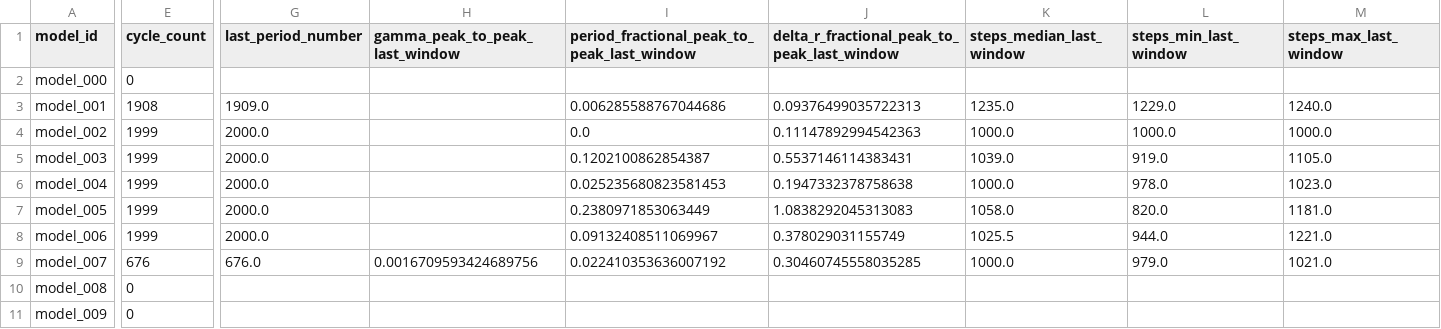
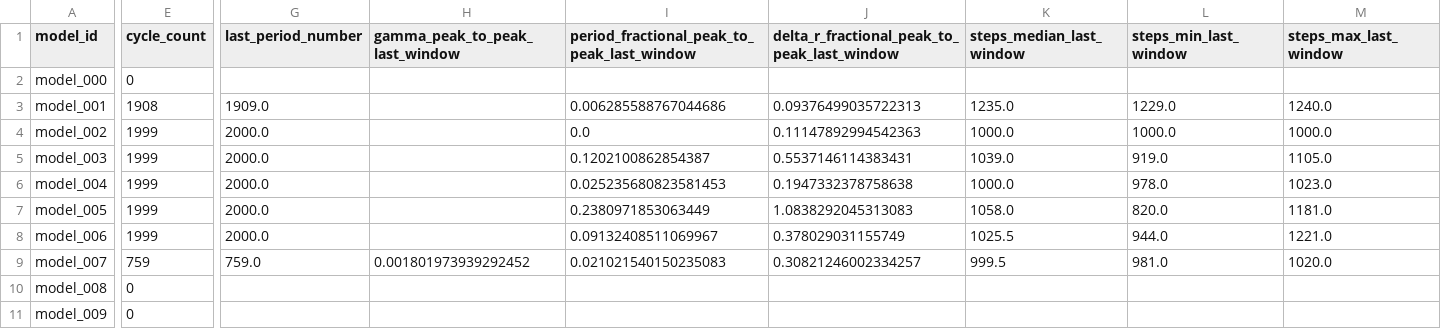
Before and after one commit to earlbellinger/kappa, a CSV file: site/metadata/convergence_summary_last100.csv, drawn as a sheet; only a part is shown, gaps mark what is left out; the diff names each change by its address in the sheet, - before the commit and + after, or states it on an @@ line.

Commit message:
Refresh batch status snapshot

```diff
--- a/site/metadata/convergence_summary_last100.csv
+++ b/site/metadata/convergence_summary_last100.csv
-E9 (cycle_count): 676
+E9 (cycle_count): 759
-G9 (last_period_number): 676.0
+G9 (last_period_number): 759.0
-H9 (gamma_peak_to_peak_last_window): 0.0016709593424689756
+H9 (gamma_peak_to_peak_last_window): 0.001801973939292452
-I9: 0.022410353636007192
+I9: 0.021021540150235083
-J9: 0.30460745558035285
+J9: 0.30821246002334257
-K9 (steps_median_last_window): 1000.0
+K9 (steps_median_last_window): 999.5
-L9 (steps_min_last_window): 979.0
+L9 (steps_min_last_window): 981.0
-M9 (steps_max_last_window): 1021.0
+M9 (steps_max_last_window): 1020.0
```
Also changed, not shown: site/metadata/cycle_modulation_summary.csv, 13 other files.
